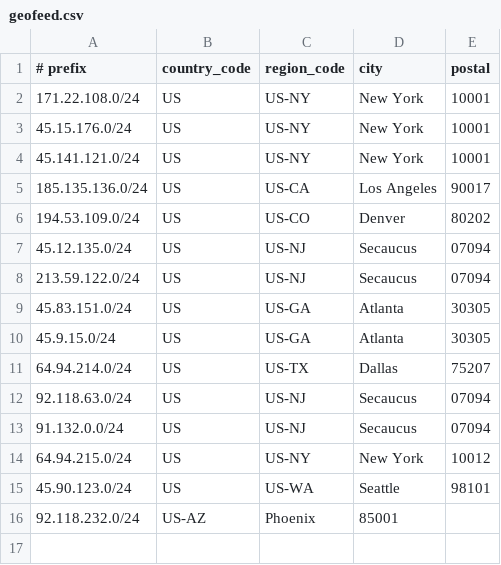
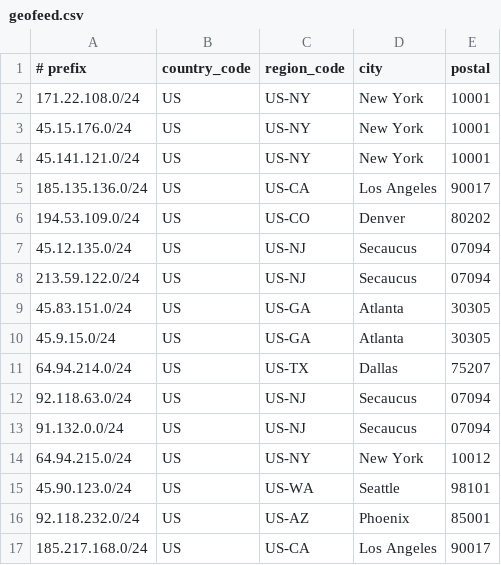
Before and after one commit to lpellegr/geofeed, a CSV file: geofeed.csv, drawn as a sheet.

Commit message:
185.217.168.0/24,US,US-CA,Los Angeles,90017
185.217.168.0/24,US,US-CA,Los Angeles,90017 also fixed 92.118.232.0/24,US,US-AZ,Phoenix,85001

```diff
--- a/geofeed.csv
+++ b/geofeed.csv
@@ -15,2 +15,3 @@
 45.90.123.0/24,US,US-WA,Seattle,98101
-92.118.232.0/24,US-AZ,Phoenix,85001
+92.118.232.0/24,US,US-AZ,Phoenix,85001
+185.217.168.0/24,US,US-CA,Los Angeles,90017
```
